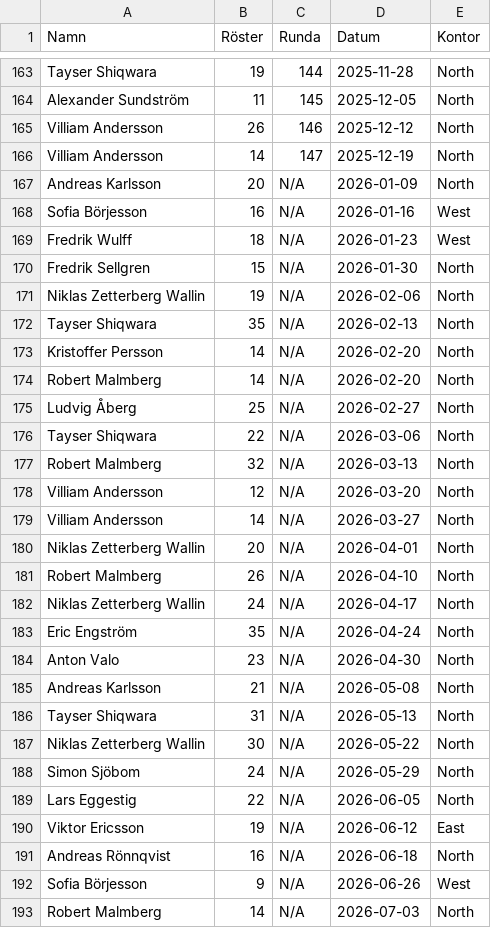
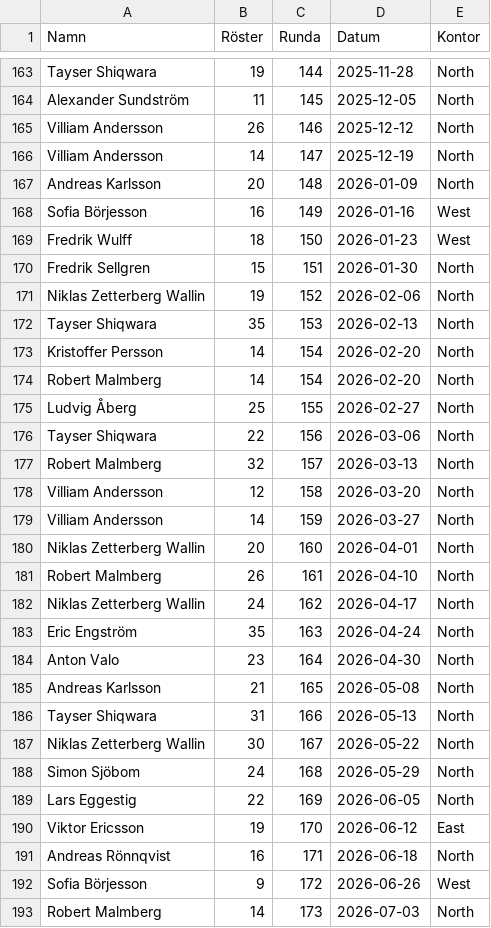
Before and after one commit to joeo-knightec/social-ai-fredag, a CSV file: Social_AI_Fredag.csv, drawn as a sheet; only a part is shown, gaps mark what is left out; the diff covers the shown part only.

Commit message:
Updates

```diff
--- a/Social_AI_Fredag.csv
+++ b/Social_AI_Fredag.csv
@@ -166,28 +166,28 @@ Villiam Andersson;26;146;2025-12-12;North
 Villiam Andersson;14;147;2025-12-19;North
-Andreas Karlsson;20;N/A;2026-01-09;North
-Sofia Börjesson;16;N/A;2026-01-16;West
-Fredrik Wulff;18;N/A;2026-01-23;West
-Fredrik Sellgren;15;N/A;2026-01-30;North
-Niklas Zetterberg Wallin;19;N/A;2026-02-06;North
-Tayser Shiqwara;35;N/A;2026-02-13;North
-Kristoffer Persson;14;N/A;2026-02-20;North
-Robert Malmberg;14;N/A;2026-02-20;North
-Ludvig Åberg;25;N/A;2026-02-27;North
-Tayser Shiqwara;22;N/A;2026-03-06;North
-Robert Malmberg;32;N/A;2026-03-13;North
-Villiam Andersson;12;N/A;2026-03-20;North
-Villiam Andersson;14;N/A;2026-03-27;North
-Niklas Zetterberg Wallin;20;N/A;2026-04-01;North
-Robert Malmberg;26;N/A;2026-04-10;North
-Niklas Zetterberg Wallin;24;N/A;2026-04-17;North
-Eric Engström;35;N/A;2026-04-24;North
-Anton Valo;23;N/A;2026-04-30;North
-Andreas Karlsson;21;N/A;2026-05-08;North
-Tayser Shiqwara;31;N/A;2026-05-13;North
-Niklas Zetterberg Wallin;30;N/A;2026-05-22;North
-Simon Sjöbom;24;N/A;2026-05-29;North
-Lars Eggestig;22;N/A;2026-06-05;North
-Viktor Ericsson;19;N/A;2026-06-12;East
-Andreas Rönnqvist;16;N/A;2026-06-18;North
-Sofia Börjesson;9;N/A;2026-06-26;West
-Robert Malmberg;14;N/A;2026-07-03;North
+Andreas Karlsson;20;148;2026-01-09;North
+Sofia Börjesson;16;149;2026-01-16;West
+Fredrik Wulff;18;150;2026-01-23;West
+Fredrik Sellgren;15;151;2026-01-30;North
+Niklas Zetterberg Wallin;19;152;2026-02-06;North
+Tayser Shiqwara;35;153;2026-02-13;North
+Kristoffer Persson;14;154;2026-02-20;North
+Robert Malmberg;14;154;2026-02-20;North
+Ludvig Åberg;25;155;2026-02-27;North
+Tayser Shiqwara;22;156;2026-03-06;North
+Robert Malmberg;32;157;2026-03-13;North
+Villiam Andersson;12;158;2026-03-20;North
+Villiam Andersson;14;159;2026-03-27;North
+Niklas Zetterberg Wallin;20;160;2026-04-01;North
+Robert Malmberg;26;161;2026-04-10;North
+Niklas Zetterberg Wallin;24;162;2026-04-17;North
+Eric Engström;35;163;2026-04-24;North
+Anton Valo;23;164;2026-04-30;North
+Andreas Karlsson;21;165;2026-05-08;North
+Tayser Shiqwara;31;166;2026-05-13;North
+Niklas Zetterberg Wallin;30;167;2026-05-22;North
+Simon Sjöbom;24;168;2026-05-29;North
+Lars Eggestig;22;169;2026-06-05;North
+Viktor Ericsson;19;170;2026-06-12;East
+Andreas Rönnqvist;16;171;2026-06-18;North
+Sofia Börjesson;9;172;2026-06-26;West
+Robert Malmberg;14;173;2026-07-03;North
```
Also changed, not shown: 16 edited cells elsewhere in this file.
